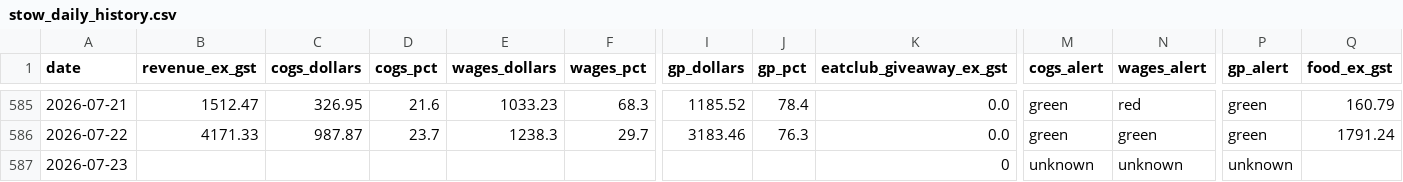
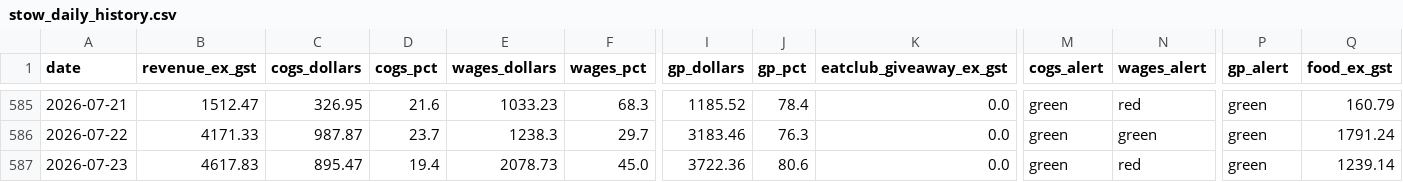
Before and after one commit to zakstowaway/mari-daily-reporting, a CSV file: data/stow_daily_history.csv, drawn as a sheet; only a part is shown, gaps mark what is left out; the diff covers the shown part only; the diff names each change by its address in the sheet, - before the commit and + after, or states it on an @@ line.

Commit message:
Daily pull stowaway 2026-07-23

```diff
--- a/data/stow_daily_history.csv
+++ b/data/stow_daily_history.csv
-B587 (revenue_ex_gst): (empty)
+B587 (revenue_ex_gst): 4617.83
-C587 (cogs_dollars): (empty)
+C587 (cogs_dollars): 895.47
-D587 (cogs_pct): (empty)
+D587 (cogs_pct): 19.4
-E587 (wages_dollars): (empty)
+E587 (wages_dollars): 2078.73
-F587 (wages_pct): (empty)
+F587 (wages_pct): 45.0
-I587 (gp_dollars): (empty)
+I587 (gp_dollars): 3722.36
-J587 (gp_pct): (empty)
+J587 (gp_pct): 80.6
-K587 (eatclub_giveaway_ex_gst): 0
+K587 (eatclub_giveaway_ex_gst): 0.0
-M587 (cogs_alert): unknown
+M587 (cogs_alert): green
-N587 (wages_alert): unknown
+N587 (wages_alert): red
-P587 (gp_alert): unknown
+P587 (gp_alert): green
-Q587 (food_ex_gst): (empty)
+Q587 (food_ex_gst): 1239.14
```
Also changed, not shown: 13 edited cells elsewhere in this file, data/hg_daily_history.csv, 8 other files.
